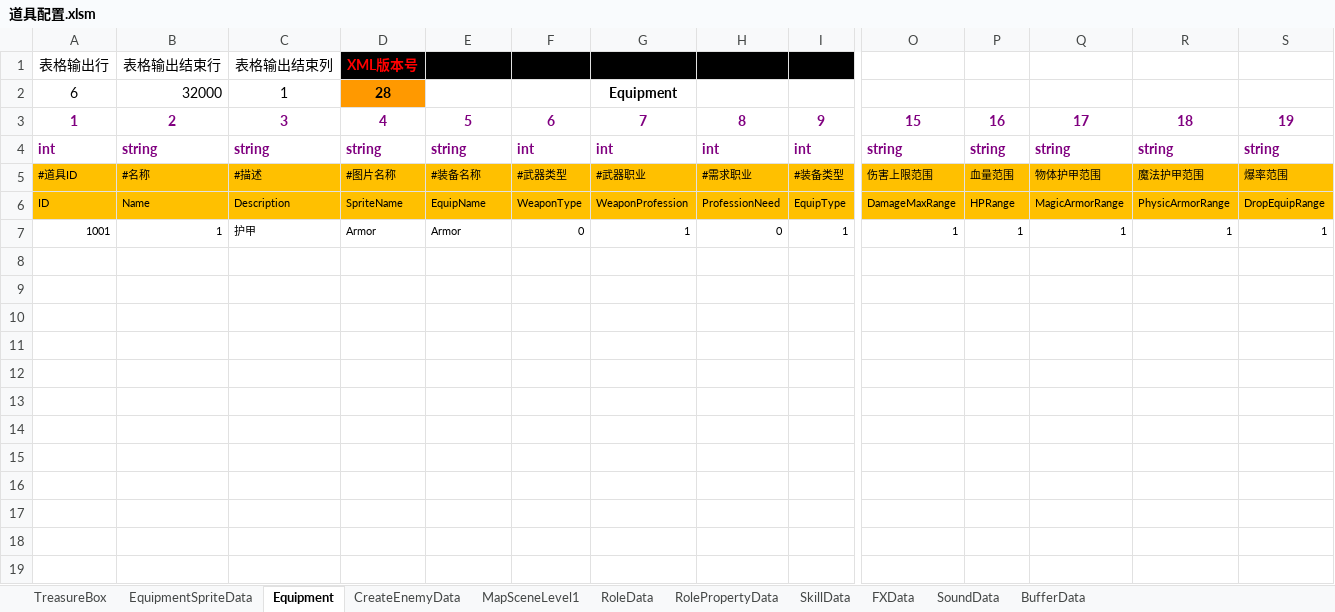
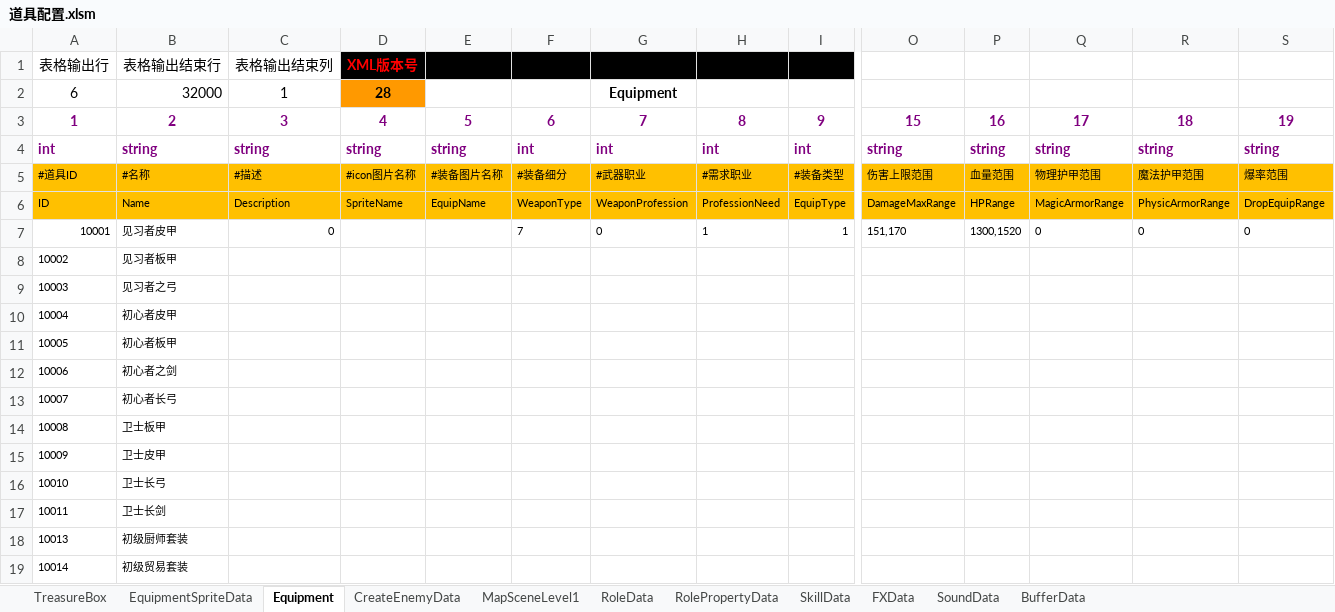
Before and after one commit to chen95nuo/NewRPG2D, an Excel workbook: 文档/道具配置.xlsm, sheet Equipment, drawn as a sheet; only a part is shown, gaps mark what is left out; values as stored, in another font and other column widths than the file's, no borders; charts and pictures and conditional formats not drawn; removed rows and columns are numbered as before the commit, all else as after; rows hold the shown columns only; the diff names each change by its address in the sheet, - before the commit and + after, or states it on an @@ line.

```diff
--- a/文档/道具配置.xlsm (sheet Equipment)
+++ b/文档/道具配置.xlsm (sheet Equipment)
-D5: #图片名称
+D5: #icon图片名称
-E5: #装备名称
+E5: #装备图片名称
-F5: #武器类型
+F5: #装备细分
-Q5: 物体护甲范围
+Q5: 物理护甲范围
-row 7: 1001 | 1 | 护甲 | Armor | Armor | 0 | 1 | 0 | 1 | 1 | 1 | 1 | 1 | 1
+row 7: 10001 | 见习者皮甲 | 0 |  |  | 7 | 0 | 1 | 1 | 151,170 | 1300,1520 | 0 | 0 | 0
+row 8: 10002 | 见习者板甲
+row 9: 10003 | 见习者之弓
+row 10: 10004 | 初心者皮甲
+row 11: 10005 | 初心者板甲
+row 12: 10006 | 初心者之剑
+row 13: 10007 | 初心者长弓
+row 14: 10008 | 卫士板甲
+row 15: 10009 | 卫士皮甲
+row 16: 10010 | 卫士长弓
+row 17: 10011 | 卫士长剑
+row 18: 10013 | 初级厨师套装
+row 19: 10014 | 初级贸易套装
```
Also changed, not shown: sheet TreasureBox, charts or pictures.
